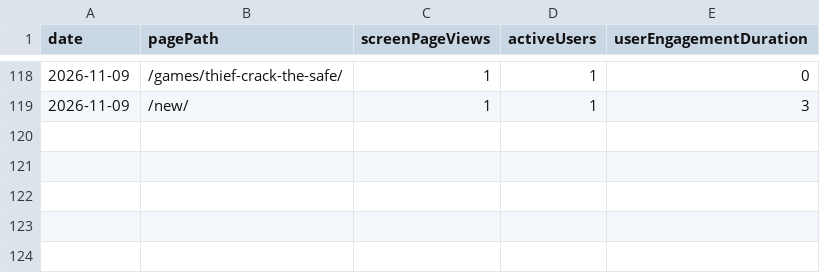
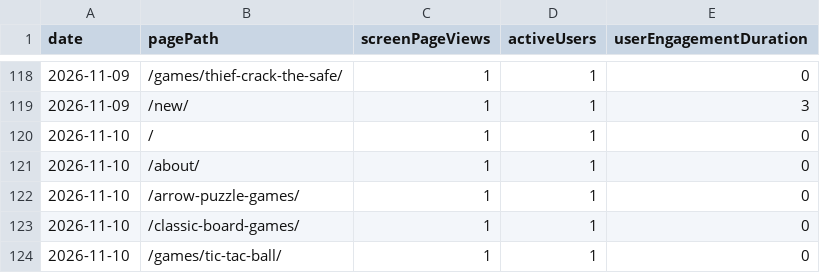
Before and after one commit to thanhnt1910/gsc-data, a CSV file: data/ga4/pages/2026-11.csv, drawn as a sheet; only a part is shown, gaps mark what is left out.

```diff
--- a/data/ga4/pages/2026-11.csv
+++ b/data/ga4/pages/2026-11.csv
@@ -119 +119,6 @@ date,pagePath,screenPageViews,activeUsers,userEngagementDuration
 2026-11-09,/new/,1,1,3
+2026-11-10,/,1,1,0
+2026-11-10,/about/,1,1,0
+2026-11-10,/arrow-puzzle-games/,1,1,0
+2026-11-10,/classic-board-games/,1,1,0
+2026-11-10,/games/tic-tac-ball/,1,1,0
```
Also changed, not shown: data/countries/2026-11.csv, data/ga4/channels/2026-11.csv, 7 other files.
